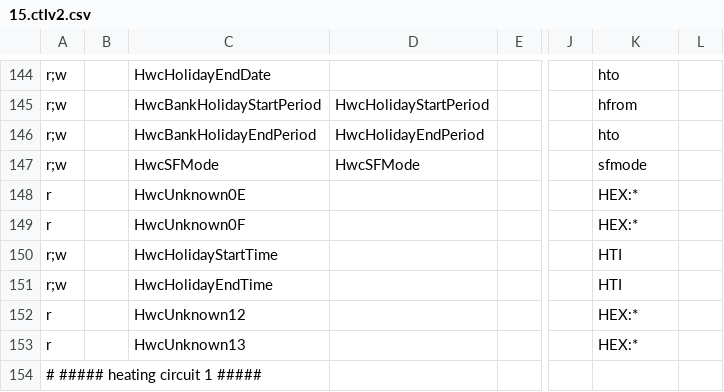
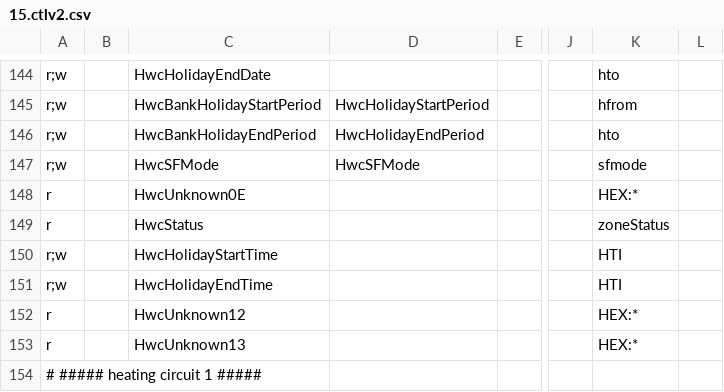
Before and after one commit to prehor/ebusd-config, a CSV file: ebusd-2.1.x/en/vaillant/15.ctlv2.csv, drawn as a sheet; only a part is shown, gaps mark what is left out; the diff names each change by its address in the sheet, - before the commit and + after, or states it on an @@ line.

```diff
--- a/ebusd-2.1.x/en/vaillant/15.ctlv2.csv
+++ b/ebusd-2.1.x/en/vaillant/15.ctlv2.csv
-C149: HwcUnknown0F
+C149: HwcStatus
-K149: HEX:*
+K149: zoneStatus
```
Also changed, not shown: ebusd-2.1.x/en/vaillant/_templates.csv.
